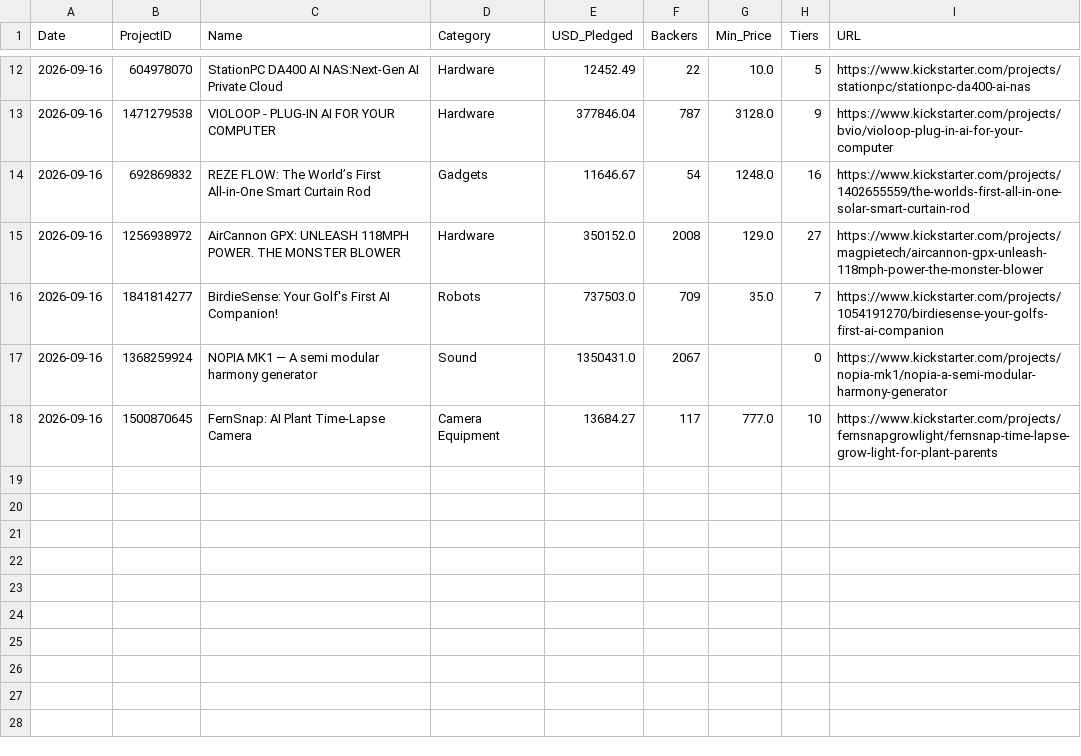
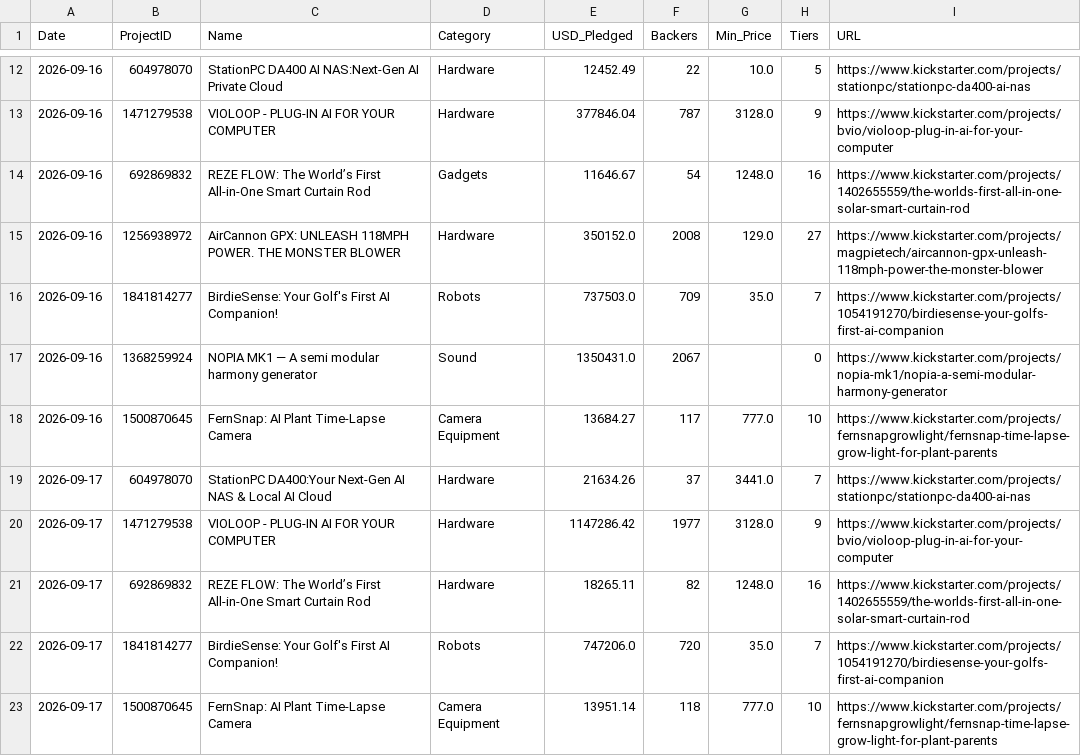
Before and after one commit to apexhuang-zizi/News-Financial_Tracking, a CSV file: ks_history.csv, drawn as a sheet; only a part is shown, gaps mark what is left out; the diff names each change by its address in the sheet, - before the commit and + after, or states it on an @@ line.

```diff
--- a/ks_history.csv
+++ b/ks_history.csv
+row 19: 2026-09-17 | 604978070 | StationPC DA400:Your Next-Gen AI NAS & Local AI Cloud | Hardware | 21634.26 | 37 | 3441.0 | 7 | https://www.kickstarter.com/projects/stationpc/stationpc-da400-ai-nas
+row 20: 2026-09-17 | 1471279538 | VIOLOOP - PLUG-IN AI FOR YOUR COMPUTER | Hardware | 1147286.42 | 1977 | 3128.0 | 9 | https://www.kickstarter.com/projects/bvio/violoop-plug-in-ai-for-your-computer
+row 21: 2026-09-17 | 692869832 | REZE FLOW: The World’s First All-in-One Smart Curtain Rod | Hardware | 18265.11 | 82 | 1248.0 | 16 | https://www.kickstarter.com/projects/1402655559/the-worlds-first-all-in-one-solar-smart-curtain-rod
+row 22: 2026-09-17 | 1841814277 | BirdieSense: Your Golf's First AI Companion! | Robots | 747206.0 | 720 | 35.0 | 7 | https://www.kickstarter.com/projects/1054191270/birdiesense-your-golfs-first-ai-companion
+row 23: 2026-09-17 | 1500870645 | FernSnap: AI Plant Time-Lapse Camera | Camera Equipment | 13951.14 | 118 | 777.0 | 10 | https://www.kickstarter.com/projects/fernsnapgrowlight/fernsnap-time-lapse-grow-light-for-plant-parents
```
Also changed, not shown: history.csv, stock_history.csv, 5 other files.
